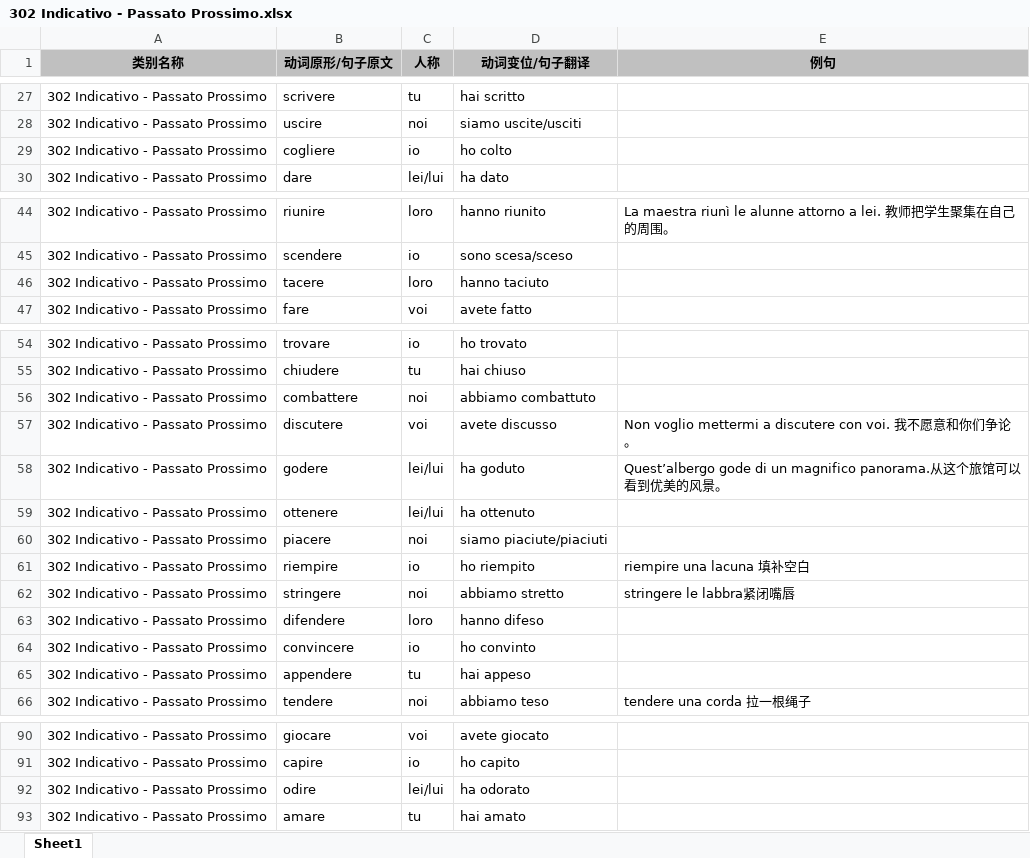
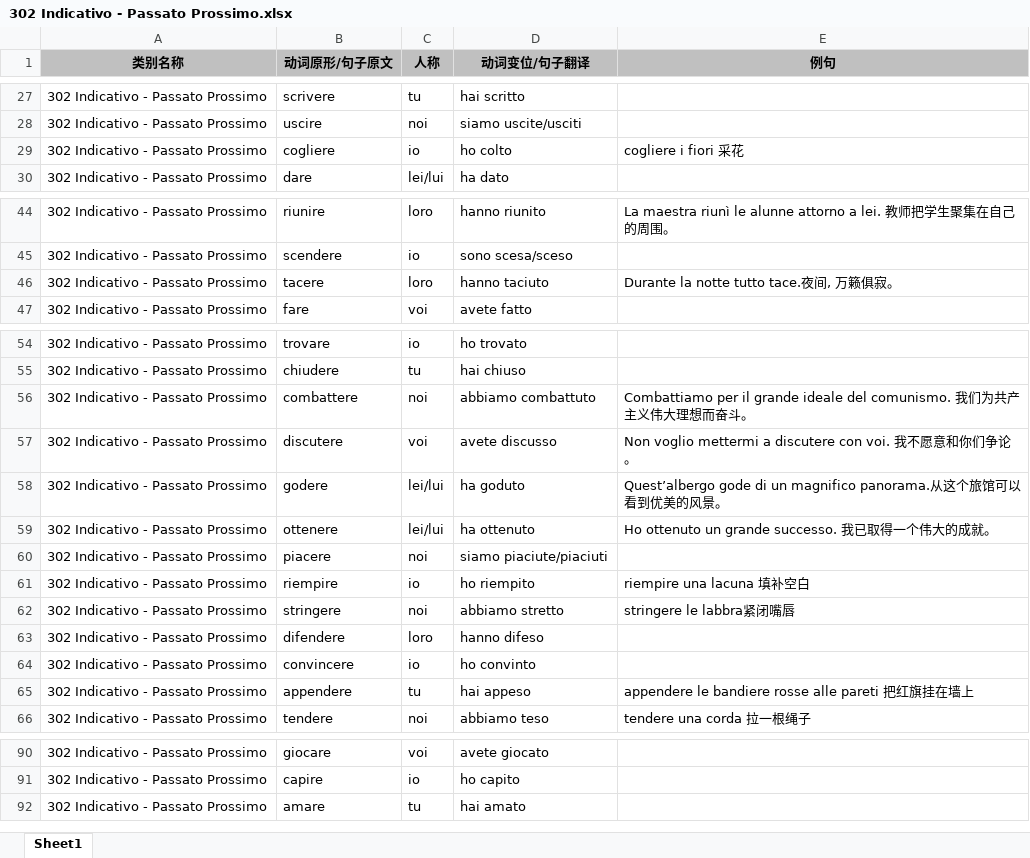
Before and after one commit to wechiwin/quiz-mini-springboot, an Excel workbook: excel/302 Indicativo - Passato Prossimo.xlsx, sheet Sheet1, drawn as a sheet; only a part is shown, gaps mark what is left out; values as stored, in another font and other column widths than the file's, no borders; the diff names each change by its address in the sheet, - before the commit and + after, or states it on an @@ line.

```diff
--- a/excel/302 Indicativo - Passato Prossimo.xlsx (sheet Sheet1)
+++ b/excel/302 Indicativo - Passato Prossimo.xlsx (sheet Sheet1)
-E29 (例句): (empty)
+E29 (例句): cogliere i fiori 采花
-E46 (例句): (empty)
+E46 (例句): Durante la notte tutto tace.夜间, 万籁俱寂。
-E56 (例句): (empty)
+E56 (例句): Combattiamo per il grande ideale del comunismo. 我们为共产主义伟大理想而奋斗。
-E59 (例句): (empty)
+E59 (例句): Ho ottenuto un grande successo. 我已取得一个伟大的成就。
-E65 (例句): (empty)
+E65 (例句): appendere le bandiere rosse alle pareti 把红旗挂在墙上
-row 92: 302 Indicativo - Passato Prossimo | odire | lei/lui | ha odorato
```
Also changed, not shown: excel/308 Indicativo - Trapassato Remoto.xlsx, 7 other files.
